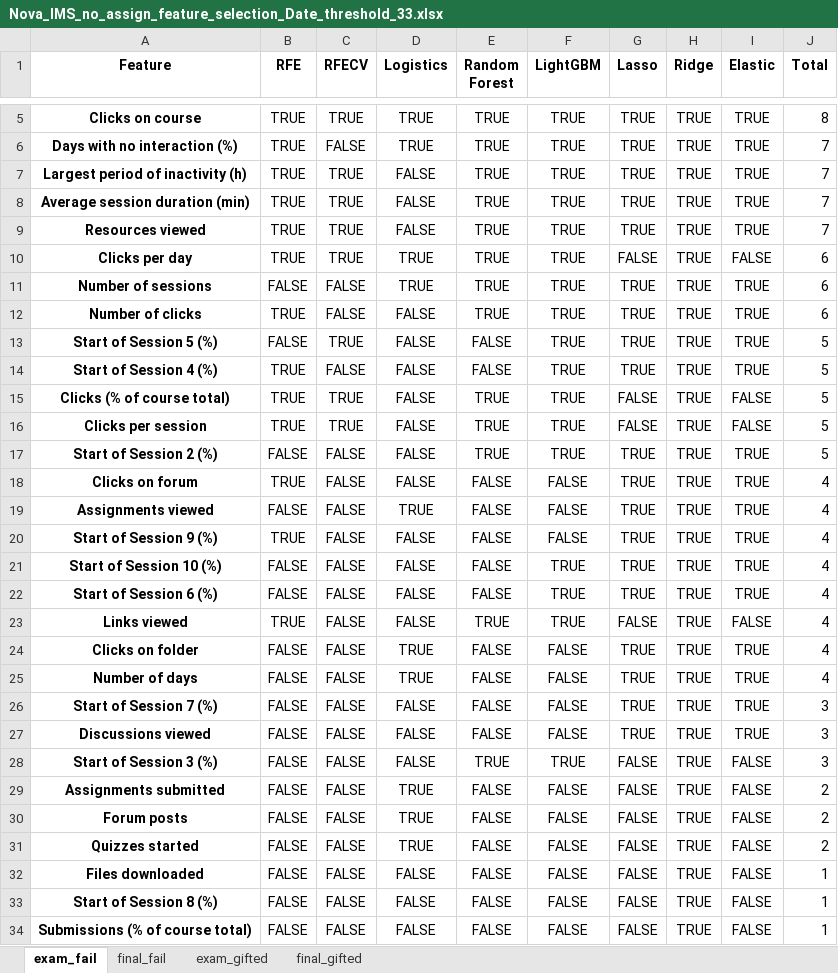
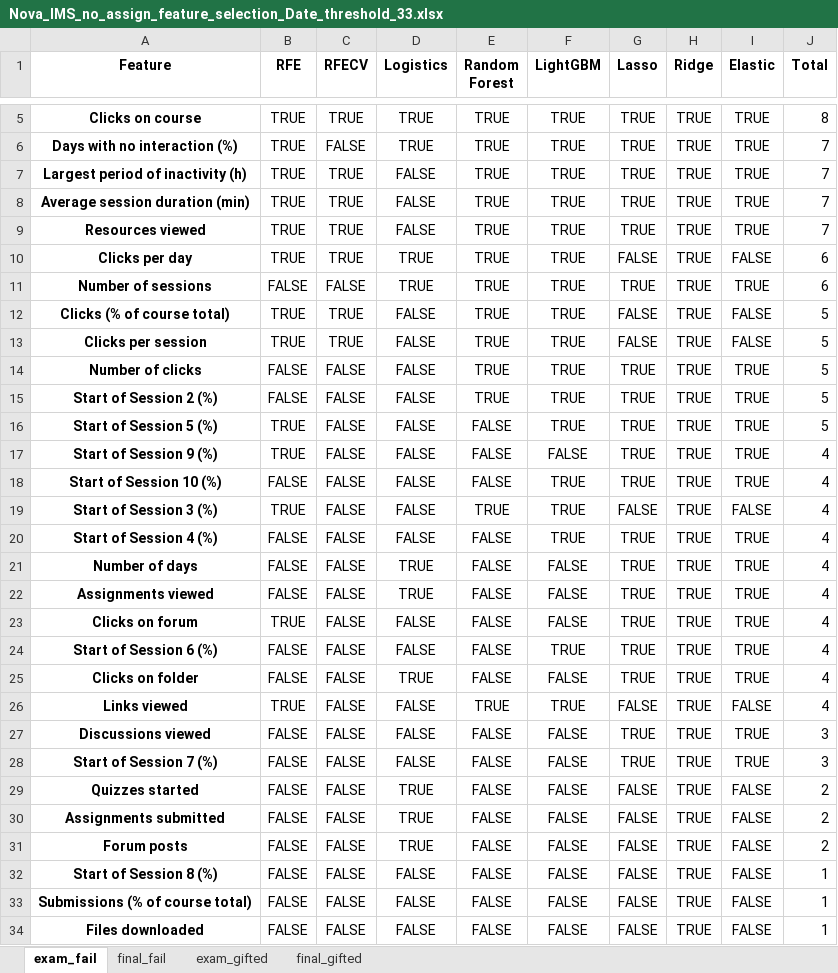
Before and after one commit to RicardoSantos0/timely_accurate_portable, an Excel workbook: Data/Modeling Stage/Feature Selection/Nova_IMS_no_assign_feature_selection_Date_threshold_33.xlsx, sheet exam_fail, drawn as a sheet; only a part is shown, gaps mark what is left out; values as stored, in another font and other column widths than the file's, no borders; removed rows and columns are numbered as before the commit, all else as after; the diff names each change by its address in the sheet, - before the commit and + after, or states it on an @@ line.

```diff
--- a/Data/Modeling Stage/Feature Selection/Nova_IMS_no_assign_feature_selection_Date_threshold_33.xlsx (sheet exam_fail)
+++ b/Data/Modeling Stage/Feature Selection/Nova_IMS_no_assign_feature_selection_Date_threshold_33.xlsx (sheet exam_fail)
-row 12: Number of clicks | TRUE | FALSE | FALSE | TRUE | TRUE | TRUE | TRUE | TRUE | 6
-row 13: Start of Session 5 (%) | FALSE | TRUE | FALSE | FALSE | TRUE | TRUE | TRUE | TRUE | 5
-row 14: Start of Session 4 (%) | TRUE | FALSE | FALSE | FALSE | TRUE | TRUE | TRUE | TRUE | 5
+row 14: Number of clicks | FALSE | FALSE | FALSE | TRUE | TRUE | TRUE | TRUE | TRUE | 5
-A16 (Feature): Clicks on forum
+A16 (Feature): Start of Session 5 (%)
-F16 (LightGBM): FALSE
+F16 (LightGBM): TRUE
-J16 (Total): 4
+J16 (Total): 5
+row 19: Start of Session 3 (%) | TRUE | FALSE | FALSE | TRUE | TRUE | FALSE | TRUE | FALSE | 4
+row 20: Start of Session 4 (%) | FALSE | FALSE | FALSE | FALSE | TRUE | TRUE | TRUE | TRUE | 4
@@ row 25 moved to row 21: Number of days @@
@@ row 19 moved to row 22: Assignments viewed @@
+row 23: Clicks on forum | TRUE | FALSE | FALSE | FALSE | FALSE | TRUE | TRUE | TRUE | 4
@@ row 24 moved to row 25: Clicks on folder @@
-A29 (Feature): Start of Session 3 (%)
+A29 (Feature): Quizzes started
-D29 (Logistics): FALSE
+D29 (Logistics): TRUE
-E29 (Random Forest): TRUE
+E29 (Random Forest): FALSE
-F29 (LightGBM): TRUE
+F29 (LightGBM): FALSE
-J29 (Total): 3
+J29 (Total): 2
-row 31: Quizzes started | FALSE | FALSE | TRUE | FALSE | FALSE | FALSE | TRUE | FALSE | 2
@@ row 32 moved to row 34: Files downloaded @@
```
Also changed, not shown: sheet exam_gifted, sheet final_gifted, sheet final_fail, Data/Modeling Stage/Feature Selection/Nova_IMS_feature_selection_Date_threshold_10.xlsx, Data/Modeling Stage/Feature Selection/Nova_IMS_feature_selection_Date_threshold_25_no_assign.xlsx, 34 other files.
